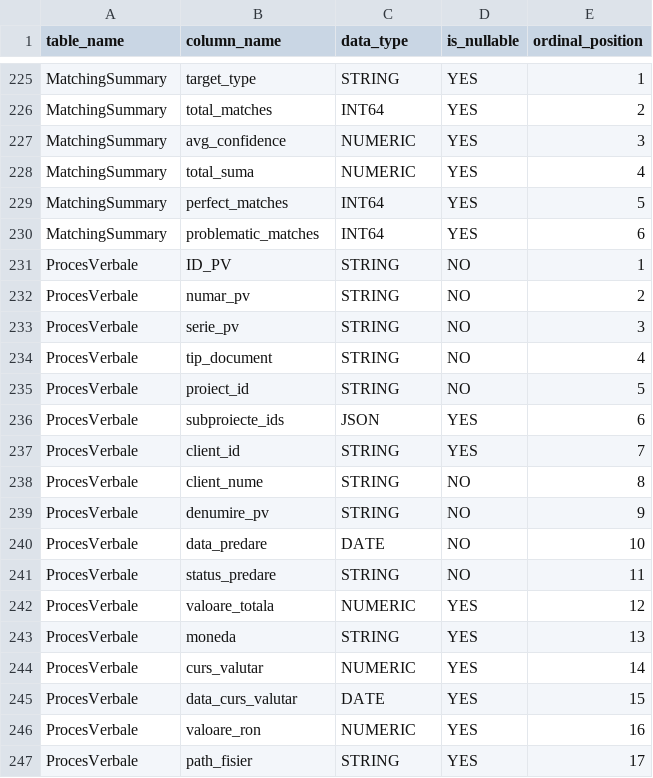
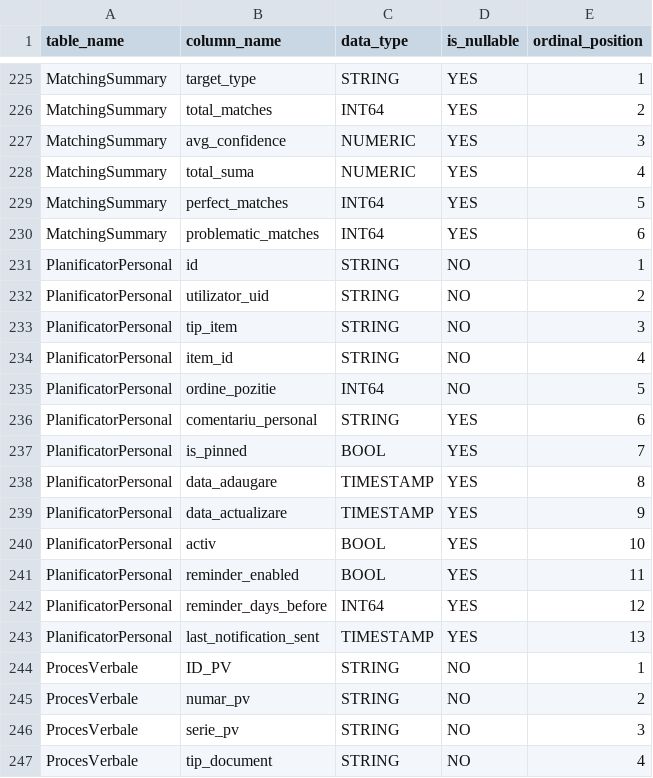
Before and after one commit to teodordamian2025/unitar-admin, a CSV file: schema tabele bigquery.csv, drawn as a sheet; only a part is shown, gaps mark what is left out; the shorter side is filled out with more unchanged rows; the diff covers the shown part only; the diff names each change by its address in the sheet, - before the commit and + after, or states it on an @@ line.

```diff
--- a/schema tabele bigquery.csv
+++ b/schema tabele bigquery.csv
+row 231: PlanificatorPersonal | id | STRING | NO | 1
+row 232: PlanificatorPersonal | utilizator_uid | STRING | NO | 2
+row 233: PlanificatorPersonal | tip_item | STRING | NO | 3
+row 234: PlanificatorPersonal | item_id | STRING | NO | 4
+row 235: PlanificatorPersonal | ordine_pozitie | INT64 | NO | 5
+row 236: PlanificatorPersonal | comentariu_personal | STRING | YES | 6
+row 237: PlanificatorPersonal | is_pinned | BOOL | YES | 7
+row 238: PlanificatorPersonal | data_adaugare | TIMESTAMP | YES | 8
+row 239: PlanificatorPersonal | data_actualizare | TIMESTAMP | YES | 9
+row 240: PlanificatorPersonal | activ | BOOL | YES | 10
+row 241: PlanificatorPersonal | reminder_enabled | BOOL | YES | 11
+row 242: PlanificatorPersonal | reminder_days_before | INT64 | YES | 12
+row 243: PlanificatorPersonal | last_notification_sent | TIMESTAMP | YES | 13
```
Also changed, not shown: 27 added rows elsewhere in this file, 2 other files.
